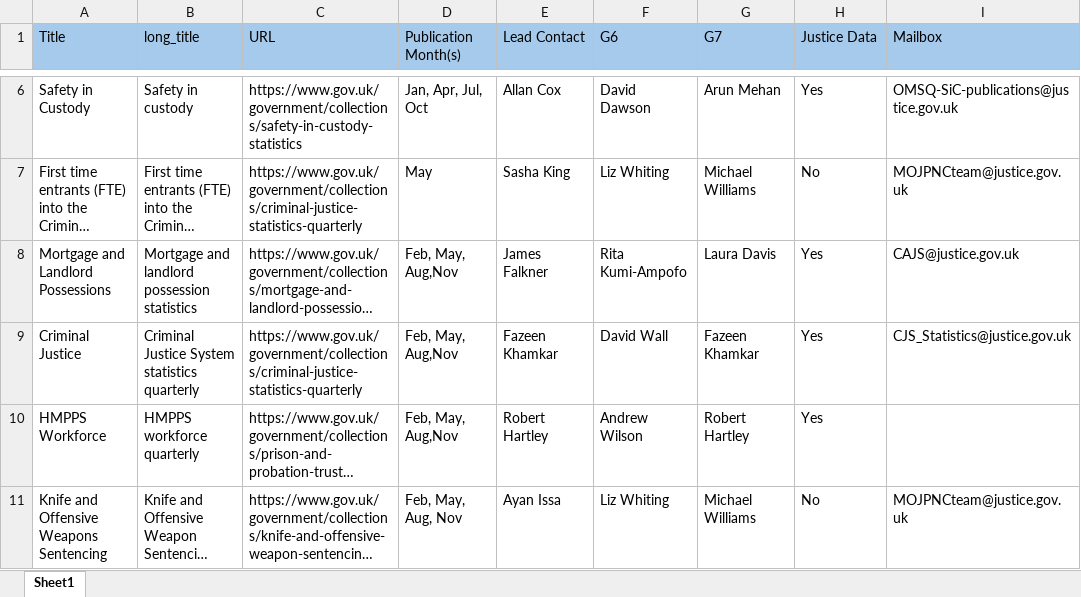
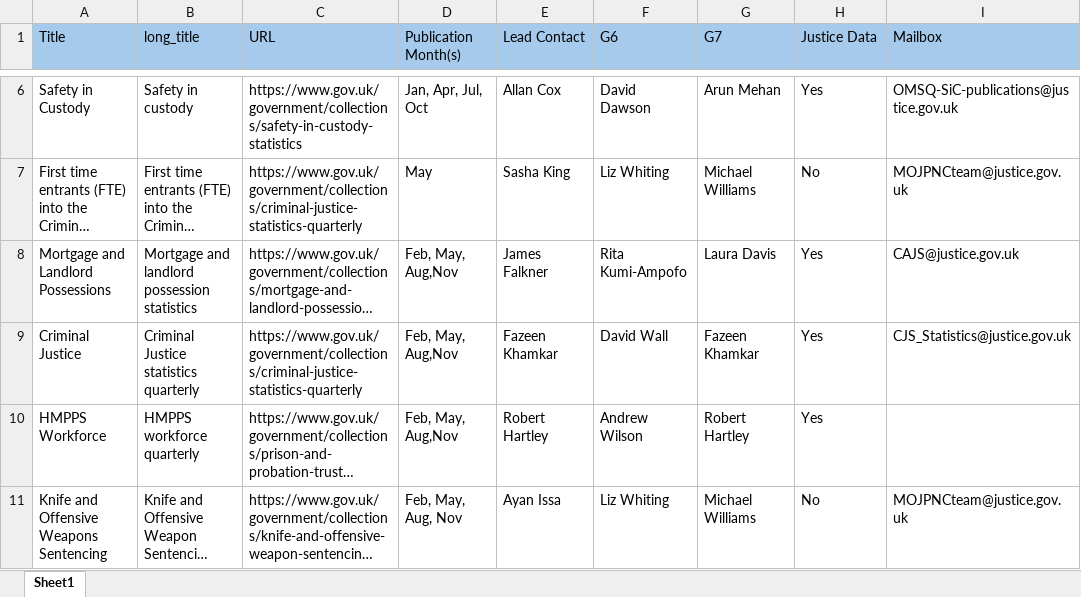
Before and after one commit to moj-analytical-services/stats-forward-look, an Excel workbook: Stats Publication Leads.xlsx, sheet Sheet1, drawn as a sheet; only a part is shown, gaps mark what is left out; long unchanged cells end in …; values as stored, in another font and other column widths than the file's, no borders; the diff names each change by its address in the sheet, - before the commit and + after, or states it on an @@ line.

```diff
--- a/Stats Publication Leads.xlsx (sheet Sheet1)
+++ b/Stats Publication Leads.xlsx (sheet Sheet1)
-B9 (long_title): Criminal Justice System statistics quarterly
+B9 (long_title): Criminal Justice statistics quarterly
```
Also changed, not shown: Forward Look/Forward Look.xlsx.
